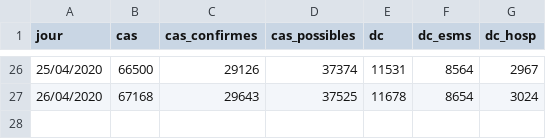
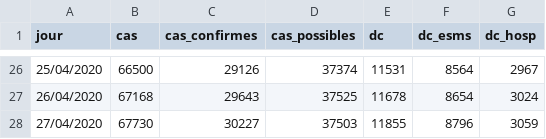
Before and after one commit to yoch/covid19-fr, a CSV file: esms.csv, drawn as a sheet; only a part is shown, gaps mark what is left out.

```diff
--- a/esms.csv
+++ b/esms.csv
@@ -27 +27,2 @@ jour,cas,cas_confirmes,cas_possibles,dc,dc_esms,dc_hosp
 26/04/2020,67168,29643,37525,11678,8654,3024
+27/04/2020,67730,30227,37503,11855,8796,3059
```
Also changed, not shown: 1 other file.
